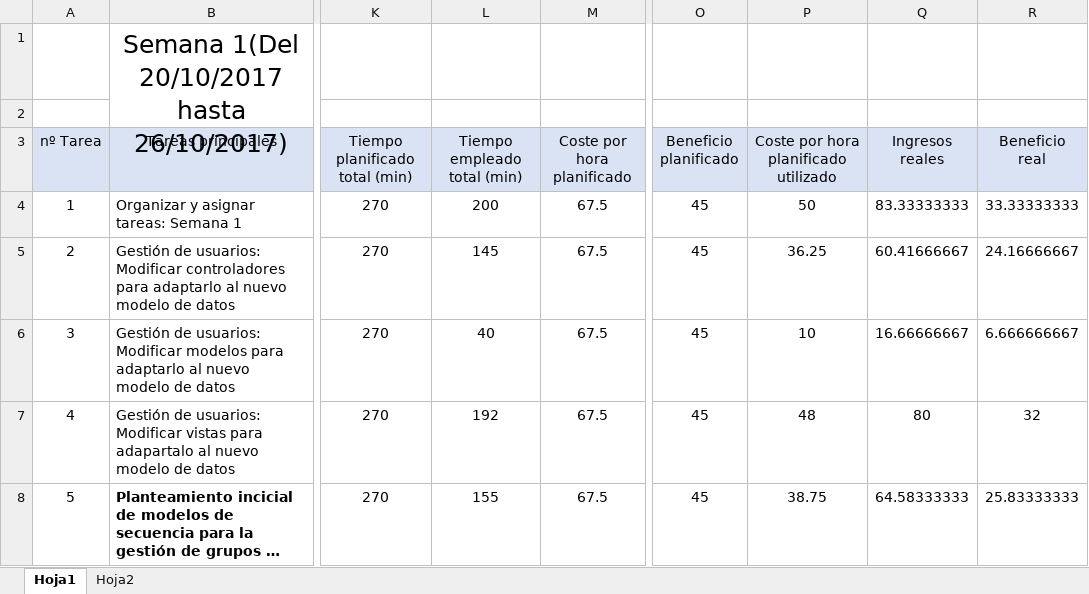
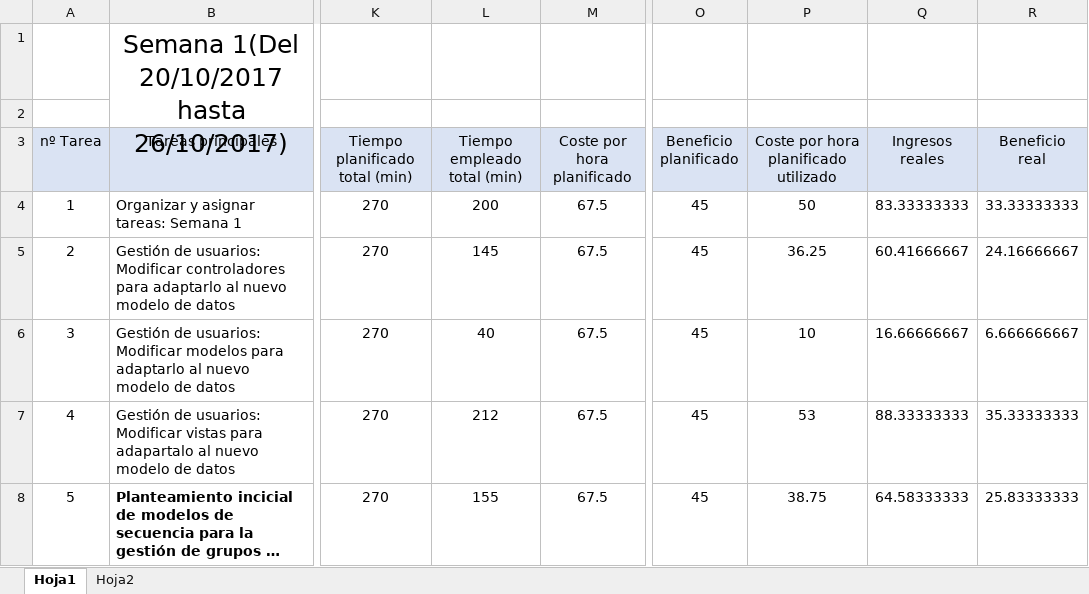
Before and after one commit to miferreiro/et3, an Excel workbook: EXCEL TAREAS/Seguimiento et3.xlsx, sheet Hoja1, drawn as a sheet; only a part is shown, gaps mark what is left out; long unchanged cells end in …; values as stored, in another font and other column widths than the file's, no borders; conditional formats not drawn; the diff covers the shown part only; the diff names each change by its address in the sheet, - before the commit and + after, or states it on an @@ line.

Commit message:
Actualizado excel revisada dos tareas

```diff
--- a/EXCEL TAREAS/Seguimiento et3.xlsx (sheet Hoja1)
+++ b/EXCEL TAREAS/Seguimiento et3.xlsx (sheet Hoja1)
-L7 (Tiempo empleado total (min)): 192
+L7 (Tiempo empleado total (min)): 212
-P7: 48
+P7: 53
-Q7 (Ingresos reales): 80
+Q7 (Ingresos reales): 88.33333333
-R7 (Beneficio real): 32
+R7 (Beneficio real): 35.33333333
```
Also changed, not shown: 11 edited cells elsewhere in this sheet, 2 other files.
